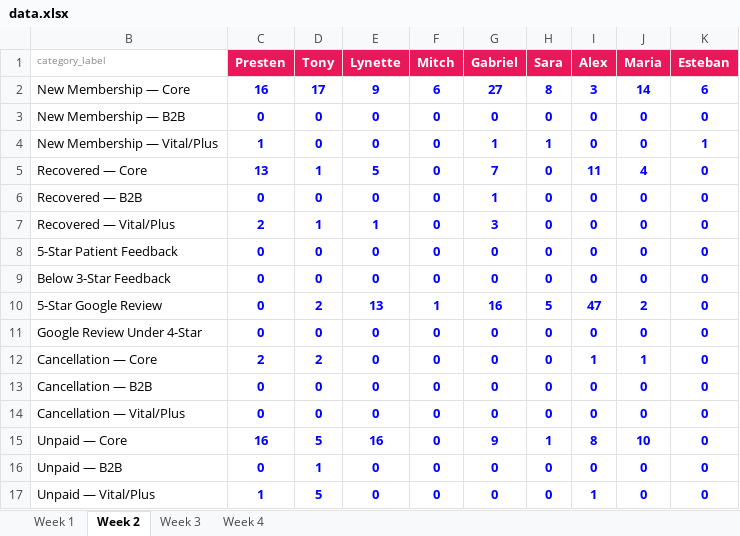
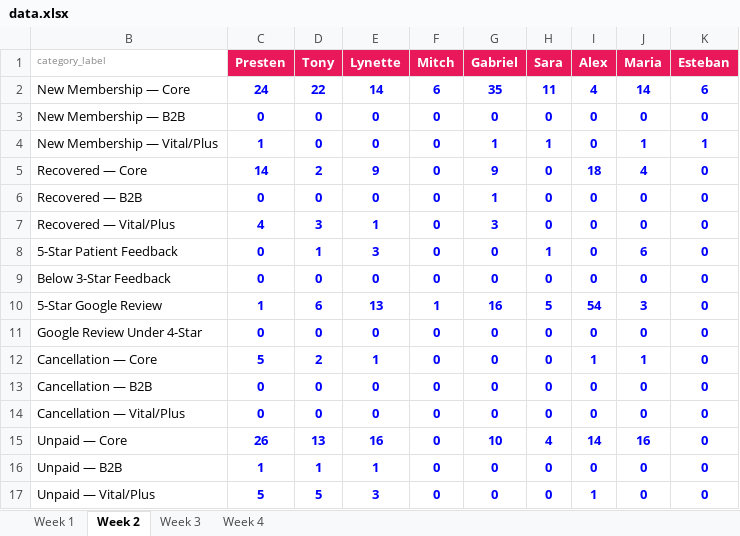
Before and after one commit to vamoshealthmg/la-copa-vamos, an Excel workbook: data.xlsx, sheet Week 2, drawn as a sheet; values as stored, in another font and other column widths than the file's, no borders; the diff names each change by its address in the sheet, - before the commit and + after, or states it on an @@ line.

Commit message:
Add files via upload

```diff
--- a/data.xlsx (sheet Week 2)
+++ b/data.xlsx (sheet Week 2)
-C2 (Presten): 16
+C2 (Presten): 24
-D2 (Tony): 17
+D2 (Tony): 22
-E2 (Lynette): 9
+E2 (Lynette): 14
-G2 (Gabriel): 27
+G2 (Gabriel): 35
-H2 (Sara): 8
+H2 (Sara): 11
-I2 (Alex): 3
+I2 (Alex): 4
-J4 (Maria): 0
+J4 (Maria): 1
-C5 (Presten): 13
+C5 (Presten): 14
-D5 (Tony): 1
+D5 (Tony): 2
-E5 (Lynette): 5
+E5 (Lynette): 9
-G5 (Gabriel): 7
+G5 (Gabriel): 9
-I5 (Alex): 11
+I5 (Alex): 18
-C7 (Presten): 2
+C7 (Presten): 4
-D7 (Tony): 1
+D7 (Tony): 3
-D8 (Tony): 0
+D8 (Tony): 1
-E8 (Lynette): 0
+E8 (Lynette): 3
-H8 (Sara): 0
+H8 (Sara): 1
-J8 (Maria): 0
+J8 (Maria): 6
-C10 (Presten): 0
+C10 (Presten): 1
-D10 (Tony): 2
+D10 (Tony): 6
-I10 (Alex): 47
+I10 (Alex): 54
-J10 (Maria): 2
+J10 (Maria): 3
-C12 (Presten): 2
+C12 (Presten): 5
-E12 (Lynette): 0
+E12 (Lynette): 1
-C15 (Presten): 16
+C15 (Presten): 26
-D15 (Tony): 5
+D15 (Tony): 13
-G15 (Gabriel): 9
+G15 (Gabriel): 10
-H15 (Sara): 1
+H15 (Sara): 4
-I15 (Alex): 8
+I15 (Alex): 14
-J15 (Maria): 10
+J15 (Maria): 16
-C16 (Presten): 0
+C16 (Presten): 1
-E16 (Lynette): 0
+E16 (Lynette): 1
-C17 (Presten): 1
+C17 (Presten): 5
-E17 (Lynette): 0
+E17 (Lynette): 3
```
